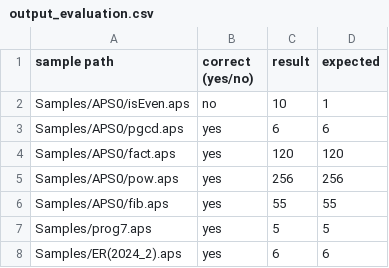
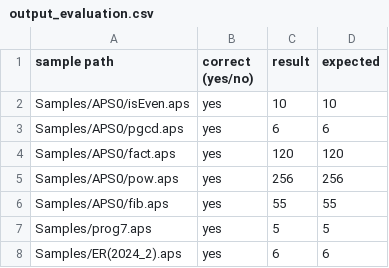
Before and after one commit to hichem-bouzourine/APS-Projet-Sorbonne, a CSV file: APS2/output_evaluation.csv, drawn as a sheet; only a part is shown.

Commit message:
APS 2 - Fix expected eval values for isEven.

```diff
--- a/APS2/output_evaluation.csv
+++ b/APS2/output_evaluation.csv
@@ -1,3 +1,3 @@
 sample path, correct (yes/no), result,  expected
-Samples/APS0/isEven.aps, no, 10,  1
+Samples/APS0/isEven.aps, yes, 10,  10
 Samples/APS0/pgcd.aps, yes, 6,  6
```
Also changed, not shown: APS2/expected_evaluation_results.csv.
